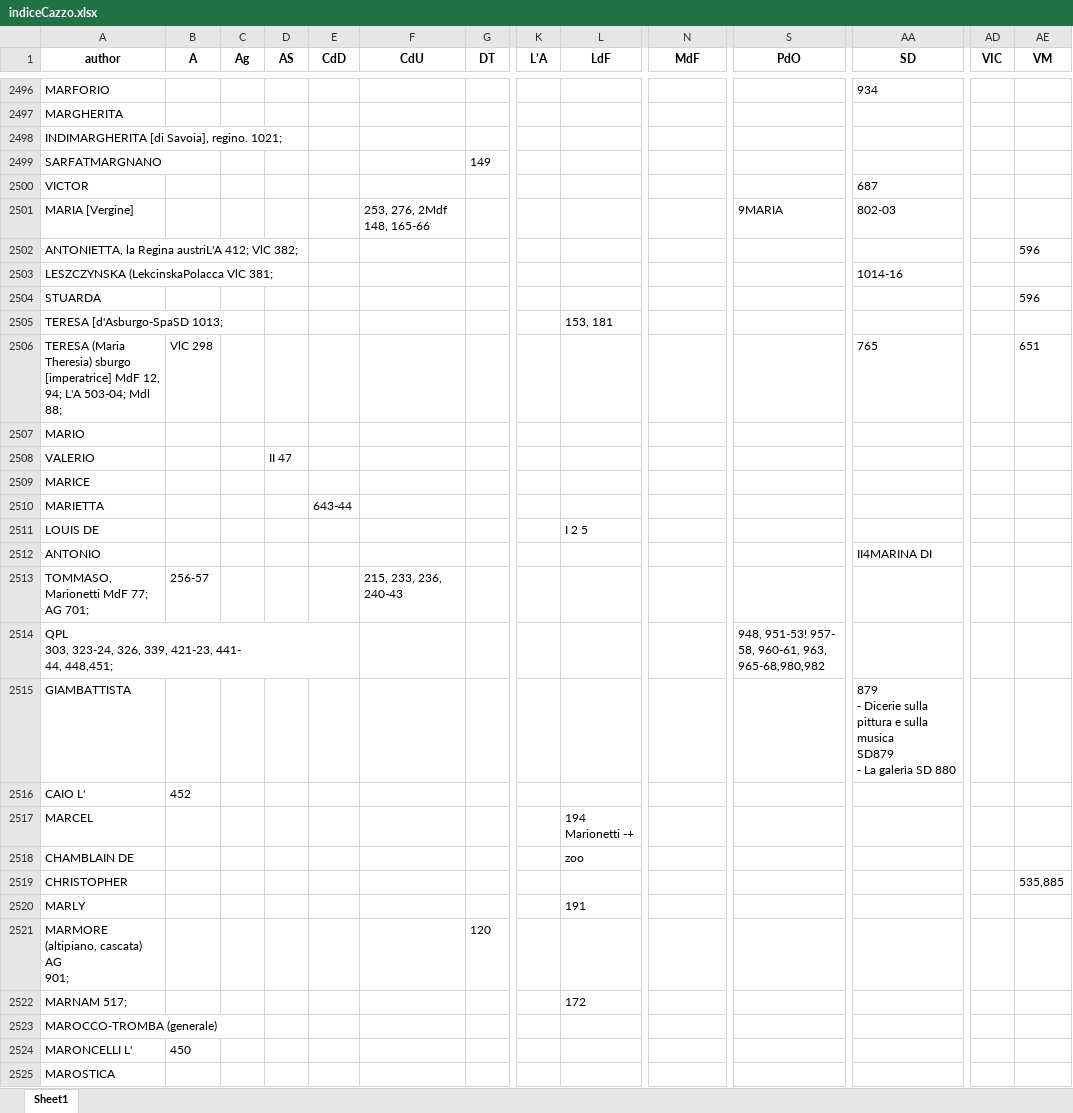
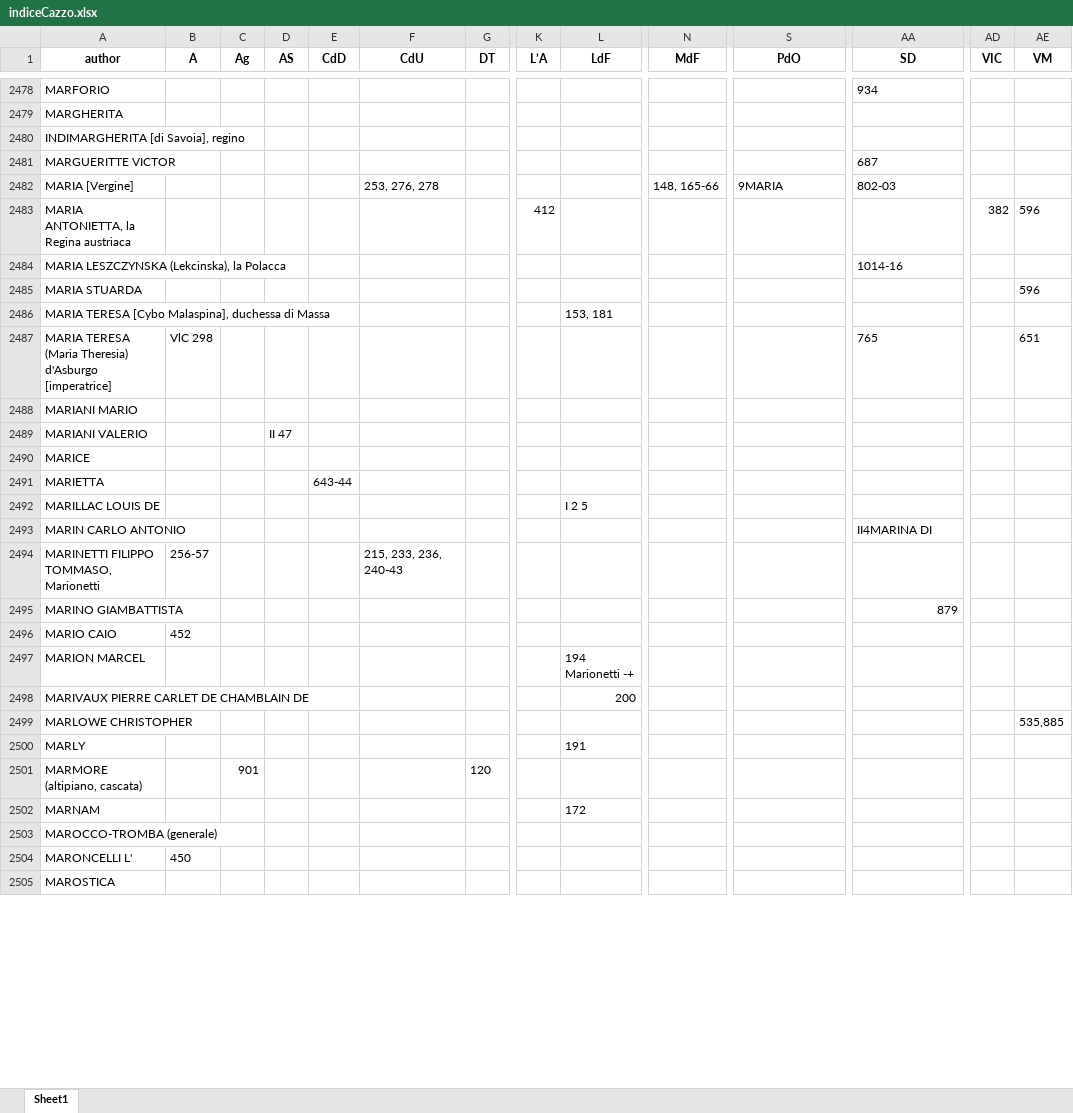
Before and after one commit to Nora1211/Gadda, an Excel workbook: indiceCazzo.xlsx, sheet Sheet1, drawn as a sheet; only a part is shown, gaps mark what is left out; values as stored, in another font and other column widths than the file's, no borders; removed rows and columns are numbered as before the commit, all else as after; rows hold the shown columns only; ↵ is a line break in a cell; the diff covers the shown part only; the diff names each change by its address in the sheet, - before the commit and + after, or states it on an @@ line.

```diff
--- a/indiceCazzo.xlsx (sheet Sheet1)
+++ b/indiceCazzo.xlsx (sheet Sheet1)
-A2480 (author): INDIMARGHERITA [di Savoia], regino. 1021;
+A2480 (author): INDIMARGHERITA [di Savoia], regino
-row 2499: SARFATMARGNANO |  |  |  |  |  | 149
-A2481 (author): VICTOR
+A2481 (author): MARGUERITTE VICTOR
-F2482 (CdU): 253, 276, 2Mdf 148, 165-66
+F2482 (CdU): 253, 276, 278
-N2482 (MdF): (empty)
+N2482 (MdF): 148, 165-66
-row 2502: ANTONIETTA, la Regina austriL'A 412; VlC 382; |  |  |  |  |  |  |  |  |  |  |  |  | 596
+row 2483: MARIA ANTONIETTA, la Regina austriaca |  |  |  |  |  |  | 412 |  |  |  |  | 382 | 596
-A2484 (author): LESZCZYNSKA (LekcinskaPolacca VlC 381;
+A2484 (author): MARIA LESZCZYNSKA (Lekcinska), la Polacca
-A2485 (author): STUARDA
+A2485 (author): MARIA STUARDA
-A2486 (author): TERESA [d'Asburgo-SpaSD 1013;
+A2486 (author): MARIA TERESA [Cybo Malaspina], duchessa di Massa
-A2487 (author): TERESA (Maria Theresia) sburgo [imperatrice] MdF 12, 94; L'A 503-04; Mdl 88;
+A2487 (author): MARIA TERESA (Maria Theresia) d'Asburgo [imperatrice]
-A2488 (author): MARIO
+A2488 (author): MARIANI MARIO
-A2489 (author): VALERIO
+A2489 (author): MARIANI VALERIO
-A2492 (author): LOUIS DE
+A2492 (author): MARILLAC LOUIS DE
-A2493 (author): ANTONIO
+A2493 (author): MARIN CARLO ANTONIO
-A2494 (author): TOMMASO, Marionetti MdF 77; AG 701;
+A2494 (author): MARINETTI FILIPPO TOMMASO, Marionetti
-row 2514: QPL ↵ 303, 323-24, 326, 339, 421-23, 441- ↵ 44, 448,451; |  |  |  |  |  |  |  |  |  | 948, 951-53! 957- ↵ 58, 960-61, 963, 965-68,980,982
-row 2515: GIAMBATTISTA |  |  |  |  |  |  |  |  |  |  | 879 ↵ - Dicerie sulla pittura e sulla musica ↵ SD879 ↵ - La galerìa SD 880
+row 2495: MARINO GIAMBATTISTA |  |  |  |  |  |  |  |  |  |  | 879
-A2496 (author): CAIO L'
+A2496 (author): MARIO CAIO
-A2497 (author): MARCEL
+A2497 (author): MARION MARCEL
-row 2518: CHAMBLAIN DE |  |  |  |  |  |  |  | zoo
+row 2498: MARIVAUX PIERRE CARLET DE CHAMBLAIN DE |  |  |  |  |  |  |  | 200
-A2499 (author): CHRISTOPHER
+A2499 (author): MARLOWE CHRISTOPHER
-A2501 (author): MARMORE (altipiano, cascata) AG ↵ 901;
+A2501 (author): MARMORE (altipiano, cascata)
-C2501 (Ag): (empty)
+C2501 (Ag): 901
-A2502 (author): MARNAM 517;
+A2502 (author): MARNAM
```
Also changed, not shown: 59 added rows, 119 removed rows, 145 edited cells and cell formats elsewhere in this sheet, 1 other file.
